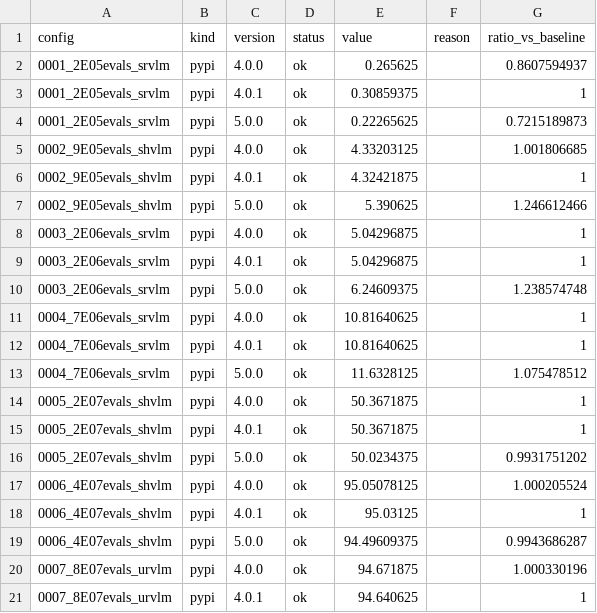
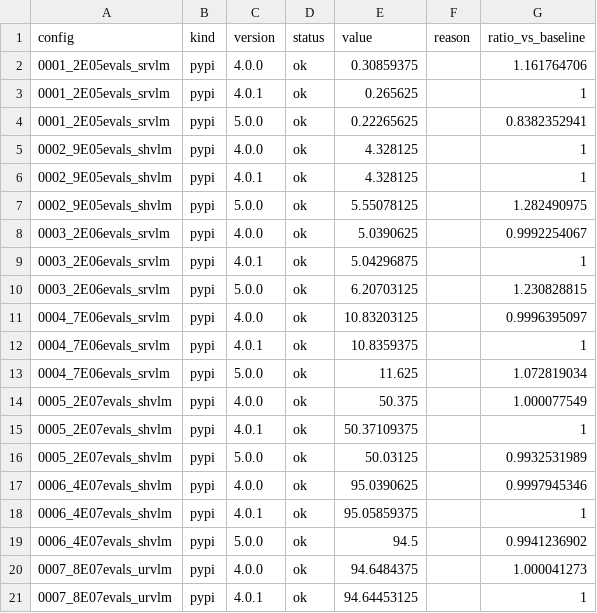
Before and after one commit to camUrban/PteraSoftware, a CSV file: docs/_static/benchmarks/solver_run_memory.csv, drawn as a sheet; only a part is shown; the diff covers the shown part only.

Commit message:
Update benchmark reports (#221)
Co-authored-by: github-actions[bot] <41898282+github-actions[bot]@users.noreply.github.com>

```diff
--- a/docs/_static/benchmarks/solver_run_memory.csv
+++ b/docs/_static/benchmarks/solver_run_memory.csv
@@ -1,21 +1,21 @@
 config,kind,version,status,value,reason,ratio_vs_baseline
-0001_2E05evals_srvlm,pypi,4.0.0,ok,0.265625,,0.8607594937
-0001_2E05evals_srvlm,pypi,4.0.1,ok,0.30859375,,1
-0001_2E05evals_srvlm,pypi,5.0.0,ok,0.22265625,,0.7215189873
-0002_9E05evals_shvlm,pypi,4.0.0,ok,4.33203125,,1.001806685
-0002_9E05evals_shvlm,pypi,4.0.1,ok,4.32421875,,1
-0002_9E05evals_shvlm,pypi,5.0.0,ok,5.390625,,1.246612466
-0003_2E06evals_srvlm,pypi,4.0.0,ok,5.04296875,,1
+0001_2E05evals_srvlm,pypi,4.0.0,ok,0.30859375,,1.161764706
+0001_2E05evals_srvlm,pypi,4.0.1,ok,0.265625,,1
+0001_2E05evals_srvlm,pypi,5.0.0,ok,0.22265625,,0.8382352941
+0002_9E05evals_shvlm,pypi,4.0.0,ok,4.328125,,1
+0002_9E05evals_shvlm,pypi,4.0.1,ok,4.328125,,1
+0002_9E05evals_shvlm,pypi,5.0.0,ok,5.55078125,,1.282490975
+0003_2E06evals_srvlm,pypi,4.0.0,ok,5.0390625,,0.9992254067
 0003_2E06evals_srvlm,pypi,4.0.1,ok,5.04296875,,1
-0003_2E06evals_srvlm,pypi,5.0.0,ok,6.24609375,,1.238574748
-0004_7E06evals_srvlm,pypi,4.0.0,ok,10.81640625,,1
-0004_7E06evals_srvlm,pypi,4.0.1,ok,10.81640625,,1
-0004_7E06evals_srvlm,pypi,5.0.0,ok,11.6328125,,1.075478512
-0005_2E07evals_shvlm,pypi,4.0.0,ok,50.3671875,,1
-0005_2E07evals_shvlm,pypi,4.0.1,ok,50.3671875,,1
-0005_2E07evals_shvlm,pypi,5.0.0,ok,50.0234375,,0.9931751202
-0006_4E07evals_shvlm,pypi,4.0.0,ok,95.05078125,,1.000205524
-0006_4E07evals_shvlm,pypi,4.0.1,ok,95.03125,,1
-0006_4E07evals_shvlm,pypi,5.0.0,ok,94.49609375,,0.9943686287
-0007_8E07evals_urvlm,pypi,4.0.0,ok,94.671875,,1.000330196
-0007_8E07evals_urvlm,pypi,4.0.1,ok,94.640625,,1
+0003_2E06evals_srvlm,pypi,5.0.0,ok,6.20703125,,1.230828815
+0004_7E06evals_srvlm,pypi,4.0.0,ok,10.83203125,,0.9996395097
+0004_7E06evals_srvlm,pypi,4.0.1,ok,10.8359375,,1
+0004_7E06evals_srvlm,pypi,5.0.0,ok,11.625,,1.072819034
+0005_2E07evals_shvlm,pypi,4.0.0,ok,50.375,,1.000077549
+0005_2E07evals_shvlm,pypi,4.0.1,ok,50.37109375,,1
+0005_2E07evals_shvlm,pypi,5.0.0,ok,50.03125,,0.9932531989
+0006_4E07evals_shvlm,pypi,4.0.0,ok,95.0390625,,0.9997945346
+0006_4E07evals_shvlm,pypi,4.0.1,ok,95.05859375,,1
+0006_4E07evals_shvlm,pypi,5.0.0,ok,94.5,,0.9941236902
+0007_8E07evals_urvlm,pypi,4.0.0,ok,94.6484375,,1.000041273
+0007_8E07evals_urvlm,pypi,4.0.1,ok,94.64453125,,1
```
Also changed, not shown: 65 edited cells elsewhere in this file, docs/_static/benchmarks/solver_run_time.csv, 9 other files.
